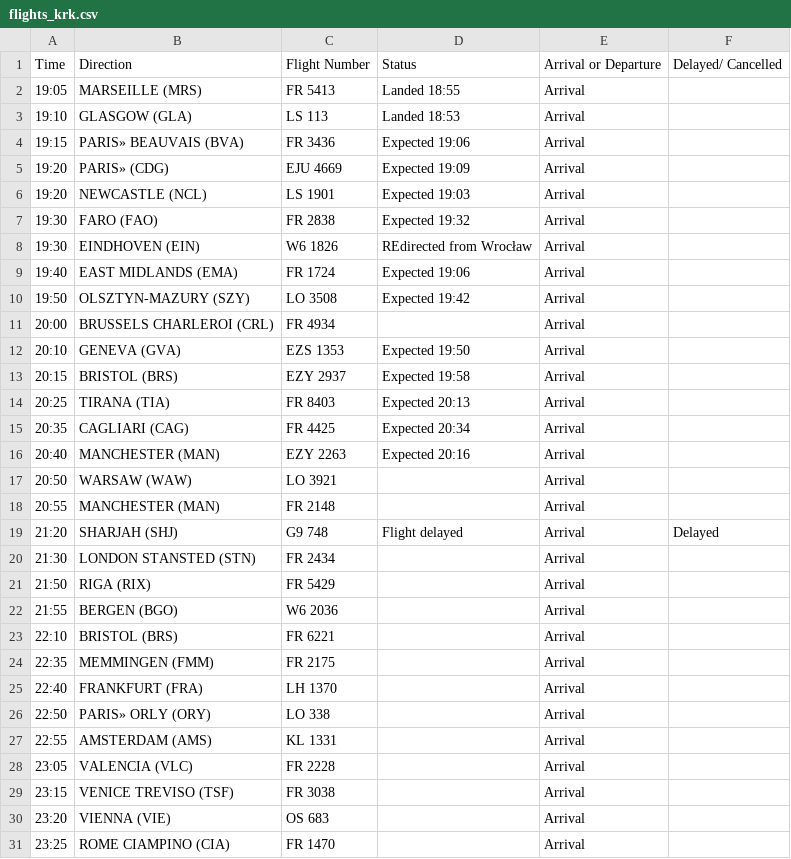
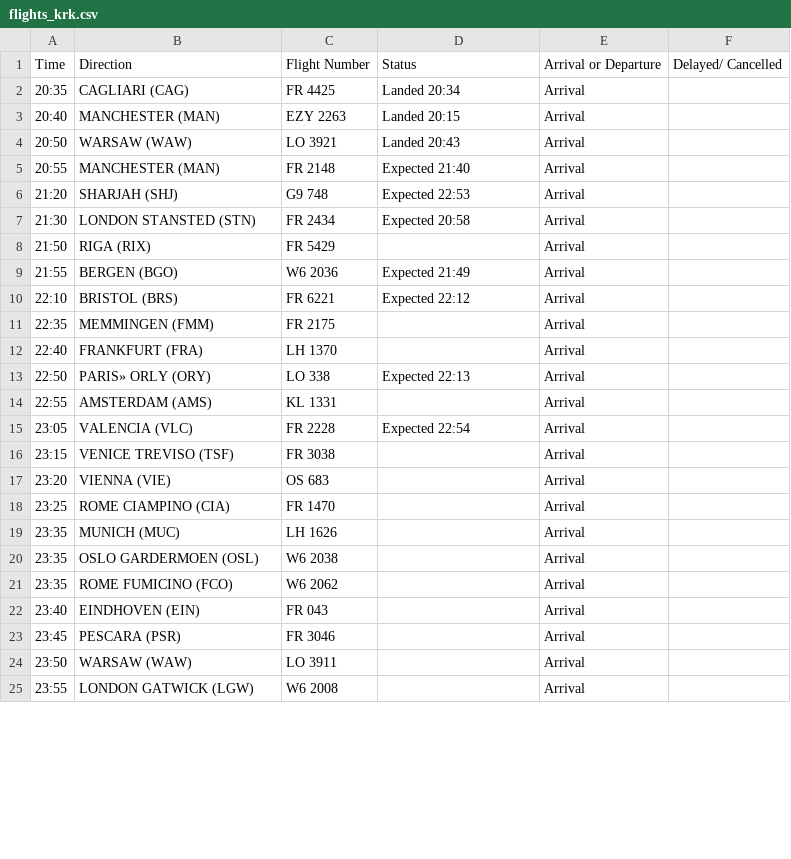
Before and after one commit to ljswierzawska/flights-krakow, a CSV file: flights_krk.csv, drawn as a sheet; only a part is shown; the shorter side is filled out with more unchanged rows; the diff covers the shown part only.

```diff
--- a/flights_krk.csv
+++ b/flights_krk.csv
@@ -1,29 +1,16 @@
 Time,Direction,Flight Number,Status,Arrival or Departure,Delayed/ Cancelled
-19:05,MARSEILLE (MRS),FR 5413,Landed 18:55,Arrival,
-19:10,GLASGOW (GLA),LS 113,Landed 18:53,Arrival,
-19:15,PARIS» BEAUVAIS (BVA),FR 3436,Expected 19:06,Arrival,
-19:20,PARIS» (CDG),EJU 4669,Expected 19:09,Arrival,
-19:20,NEWCASTLE (NCL),LS 1901,Expected 19:03,Arrival,
-19:30,FARO (FAO),FR 2838,Expected 19:32,Arrival,
-19:30,EINDHOVEN (EIN),W6 1826,REdirected from Wrocław,Arrival,
-19:40,EAST MIDLANDS (EMA),FR 1724,Expected 19:06,Arrival,
-19:50,OLSZTYN-MAZURY (SZY),LO 3508,Expected 19:42,Arrival,
-20:00,BRUSSELS CHARLEROI (CRL),FR 4934,,Arrival,
-20:10,GENEVA (GVA),EZS 1353,Expected 19:50,Arrival,
-20:15,BRISTOL (BRS),EZY 2937,Expected 19:58,Arrival,
-20:25,TIRANA (TIA),FR 8403,Expected 20:13,Arrival,
-20:35,CAGLIARI (CAG),FR 4425,Expected 20:34,Arrival,
-20:40,MANCHESTER (MAN),EZY 2263,Expected 20:16,Arrival,
-20:50,WARSAW (WAW),LO 3921,,Arrival,
-20:55,MANCHESTER (MAN),FR 2148,,Arrival,
-21:20,SHARJAH (SHJ),G9 748,Flight delayed,Arrival,Delayed
-21:30,LONDON STANSTED (STN),FR 2434,,Arrival,
+20:35,CAGLIARI (CAG),FR 4425,Landed 20:34,Arrival,
+20:40,MANCHESTER (MAN),EZY 2263,Landed 20:15,Arrival,
+20:50,WARSAW (WAW),LO 3921,Landed 20:43,Arrival,
+20:55,MANCHESTER (MAN),FR 2148,Expected 21:40,Arrival,
+21:20,SHARJAH (SHJ),G9 748,Expected 22:53,Arrival,
+21:30,LONDON STANSTED (STN),FR 2434,Expected 20:58,Arrival,
 21:50,RIGA (RIX),FR 5429,,Arrival,
-21:55,BERGEN (BGO),W6 2036,,Arrival,
-22:10,BRISTOL (BRS),FR 6221,,Arrival,
+21:55,BERGEN (BGO),W6 2036,Expected 21:49,Arrival,
+22:10,BRISTOL (BRS),FR 6221,Expected 22:12,Arrival,
 22:35,MEMMINGEN (FMM),FR 2175,,Arrival,
 22:40,FRANKFURT (FRA),LH 1370,,Arrival,
-22:50,PARIS» ORLY (ORY),LO 338,,Arrival,
+22:50,PARIS» ORLY (ORY),LO 338,Expected 22:13,Arrival,
 22:55,AMSTERDAM (AMS),KL 1331,,Arrival,
-23:05,VALENCIA (VLC),FR 2228,,Arrival,
+23:05,VALENCIA (VLC),FR 2228,Expected 22:54,Arrival,
 23:15,VENICE TREVISO (TSF),FR 3038,,Arrival,
```
Also changed, not shown: 13 removed rows and 11 edited cells elsewhere in this file.
